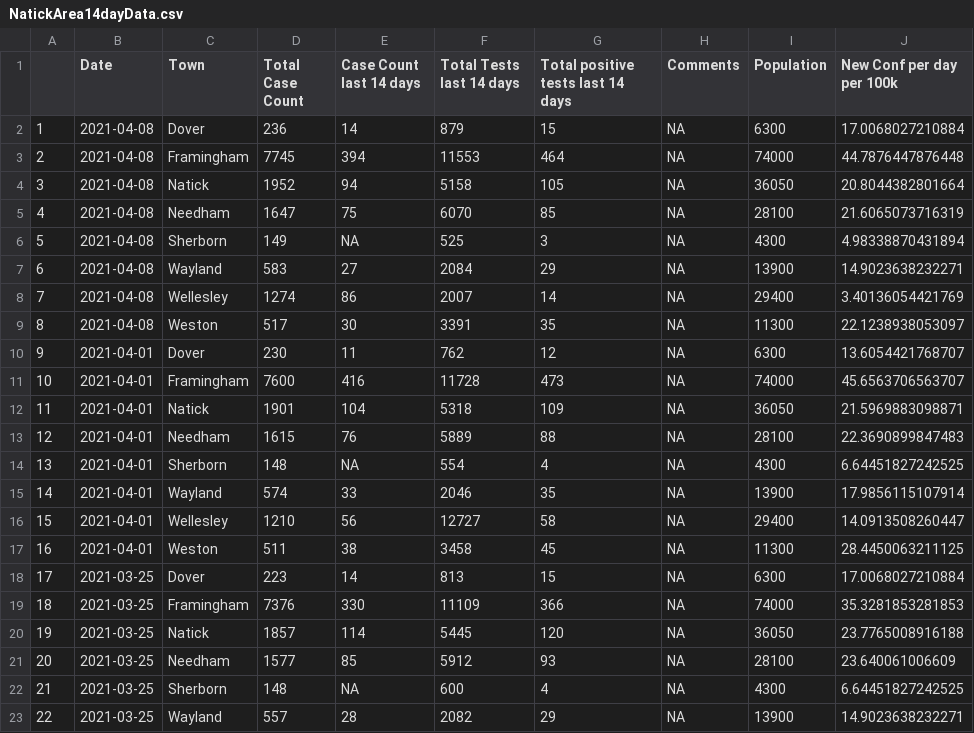
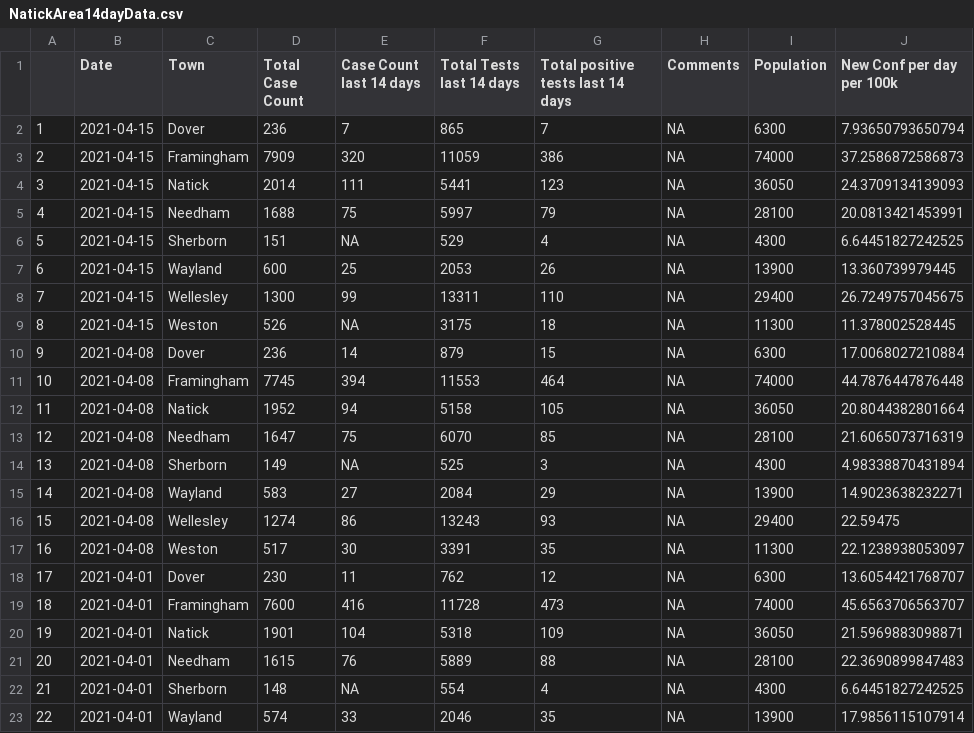
Before and after one commit to jimaraujo/NatickAreaCovid, a CSV file: Data/NatickArea14dayData.csv, drawn as a sheet; only a part is shown; the shorter side is filled out with more unchanged rows; addresses are those after the commit; the diff names each change by its address in the sheet, - before the commit and + after, or states it on an @@ line.

Commit message:
Add files via upload

```diff
--- a/Data/NatickArea14dayData.csv
+++ b/Data/NatickArea14dayData.csv
+row 2: 1 | 2021-04-15 | Dover | 236 | 7 | 865 | 7 | NA | 6300 | 7.93650793650794
+row 3: 2 | 2021-04-15 | Framingham | 7909 | 320 | 11059 | 386 | NA | 74000 | 37.2586872586873
+row 4: 3 | 2021-04-15 | Natick | 2014 | 111 | 5441 | 123 | NA | 36050 | 24.3709134139093
+row 5: 4 | 2021-04-15 | Needham | 1688 | 75 | 5997 | 79 | NA | 28100 | 20.0813421453991
+row 6: 5 | 2021-04-15 | Sherborn | 151 | NA | 529 | 4 | NA | 4300 | 6.64451827242525
+row 7: 6 | 2021-04-15 | Wayland | 600 | 25 | 2053 | 26 | NA | 13900 | 13.360739979445
+row 8: 7 | 2021-04-15 | Wellesley | 1300 | 99 | 13311 | 110 | NA | 29400 | 26.7249757045675
+row 9: 8 | 2021-04-15 | Weston | 526 | NA | 3175 | 18 | NA | 11300 | 11.378002528445
@@ column A renumbered from row 10 down @@
-F16 (Total Tests last 14 days): 2007
+F16 (Total Tests last 14 days): 13243
-G16: 14
+G16: 93
-J16 (New Conf per day per 100k): 3.40136054421769
+J16 (New Conf per day per 100k): 22.59475
```
